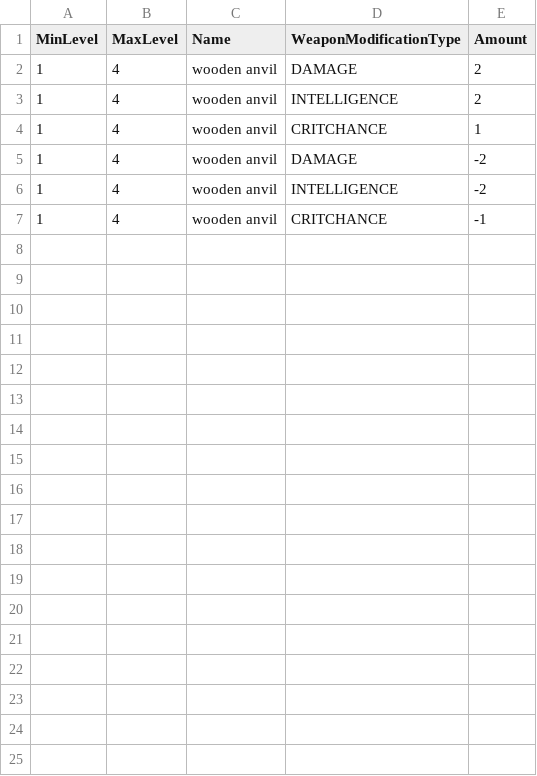
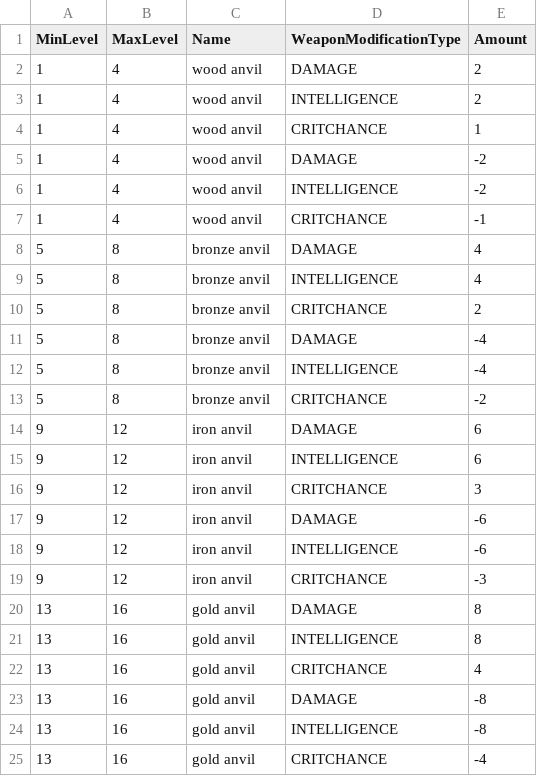
Before and after one commit to Gus314/Picaro, a CSV file: data/Anvils.csv, drawn as a sheet; the diff names each change by its address in the sheet, - before the commit and + after, or states it on an @@ line.

```diff
--- a/data/Anvils.csv
+++ b/data/Anvils.csv
-C2:C7 (Name): wooden anvil
+C2:C7 (Name): wood anvil
+row 8: 5 | 8 | bronze anvil | DAMAGE | 4
+row 9: 5 | 8 | bronze anvil | INTELLIGENCE | 4
+row 10: 5 | 8 | bronze anvil | CRITCHANCE | 2
+row 11: 5 | 8 | bronze anvil | DAMAGE | -4
+row 12: 5 | 8 | bronze anvil | INTELLIGENCE | -4
+row 13: 5 | 8 | bronze anvil | CRITCHANCE | -2
+row 14: 9 | 12 | iron anvil | DAMAGE | 6
+row 15: 9 | 12 | iron anvil | INTELLIGENCE | 6
+row 16: 9 | 12 | iron anvil | CRITCHANCE | 3
+row 17: 9 | 12 | iron anvil | DAMAGE | -6
+row 18: 9 | 12 | iron anvil | INTELLIGENCE | -6
+row 19: 9 | 12 | iron anvil | CRITCHANCE | -3
+row 20: 13 | 16 | gold anvil | DAMAGE | 8
+row 21: 13 | 16 | gold anvil | INTELLIGENCE | 8
+row 22: 13 | 16 | gold anvil | CRITCHANCE | 4
+row 23: 13 | 16 | gold anvil | DAMAGE | -8
+row 24: 13 | 16 | gold anvil | INTELLIGENCE | -8
+row 25: 13 | 16 | gold anvil | CRITCHANCE | -4
```
Also changed, not shown: data/Consumables.csv, data/SewingMachines.csv, 8 other files.
